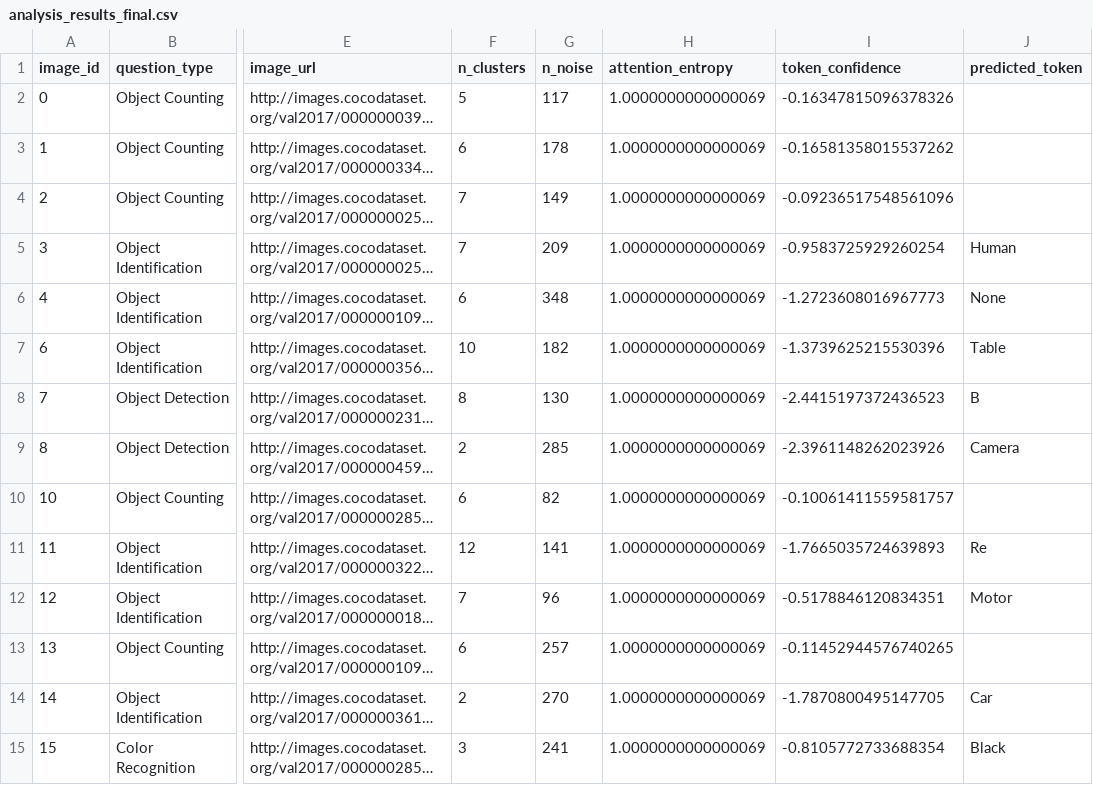
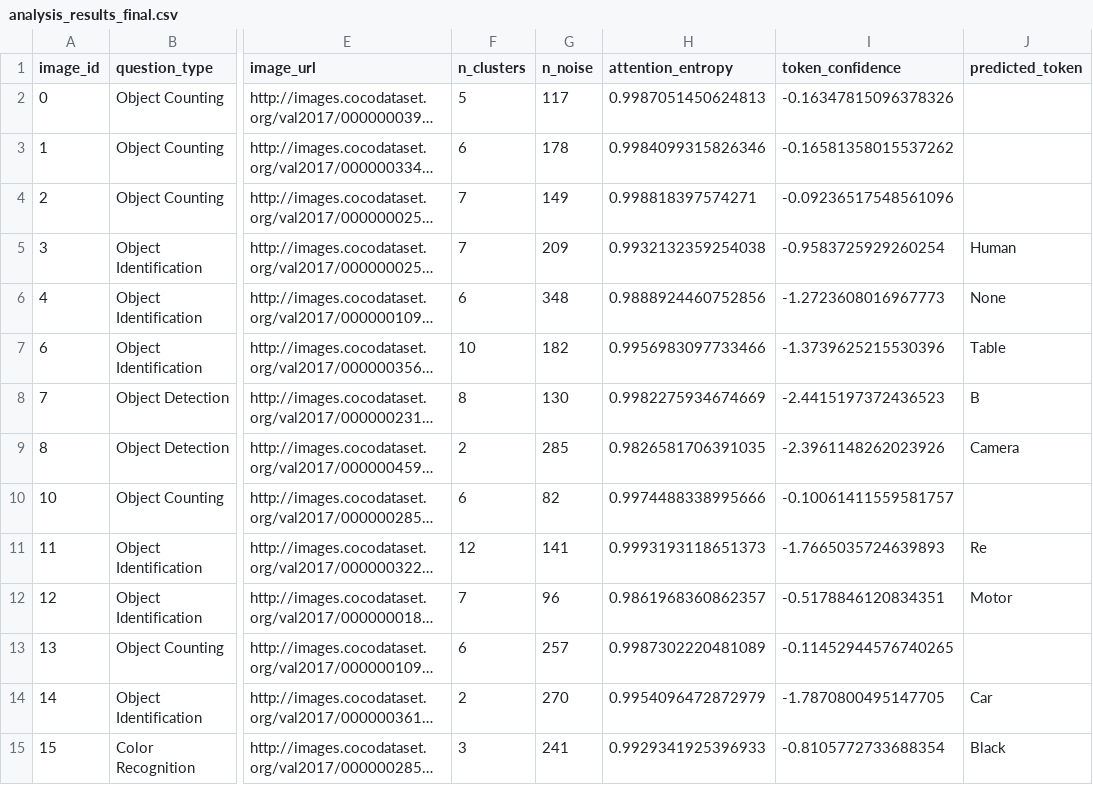
Before and after one commit to Shatterdest/SEES-project, a CSV file: analysis_results_final.csv, drawn as a sheet; only a part is shown, gaps mark what is left out; long unchanged cells end in …; the diff covers the shown part only; the diff names each change by its address in the sheet, - before the commit and + after, or states it on an @@ line.

```diff
--- a/analysis_results_final.csv
+++ b/analysis_results_final.csv
-H2 (attention_entropy): 1.0000000000000069
+H2 (attention_entropy): 0.9987051450624813
-H3 (attention_entropy): 1.0000000000000069
+H3 (attention_entropy): 0.9984099315826346
-H4 (attention_entropy): 1.0000000000000069
+H4 (attention_entropy): 0.998818397574271
-H5 (attention_entropy): 1.0000000000000069
+H5 (attention_entropy): 0.9932132359254038
-H6 (attention_entropy): 1.0000000000000069
+H6 (attention_entropy): 0.9888924460752856
-H7 (attention_entropy): 1.0000000000000069
+H7 (attention_entropy): 0.9956983097733466
-H8 (attention_entropy): 1.0000000000000069
+H8 (attention_entropy): 0.9982275934674669
-H9 (attention_entropy): 1.0000000000000069
+H9 (attention_entropy): 0.9826581706391035
-H10 (attention_entropy): 1.0000000000000069
+H10 (attention_entropy): 0.9974488338995666
-H11 (attention_entropy): 1.0000000000000069
+H11 (attention_entropy): 0.9993193118651373
-H12 (attention_entropy): 1.0000000000000069
+H12 (attention_entropy): 0.9861968360862357
-H13 (attention_entropy): 1.0000000000000069
+H13 (attention_entropy): 0.9987302220481089
-H14 (attention_entropy): 1.0000000000000069
+H14 (attention_entropy): 0.9954096472872979
-H15 (attention_entropy): 1.0000000000000069
+H15 (attention_entropy): 0.9929341925396933
```
Also changed, not shown: 77 edited cells elsewhere in this file.
